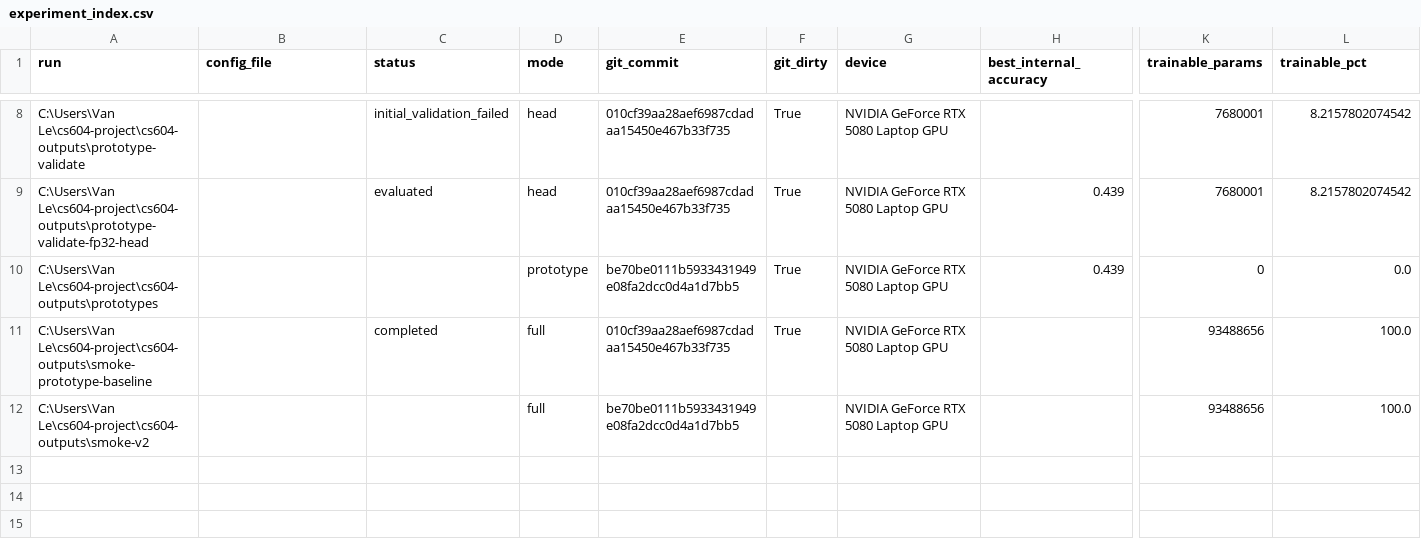
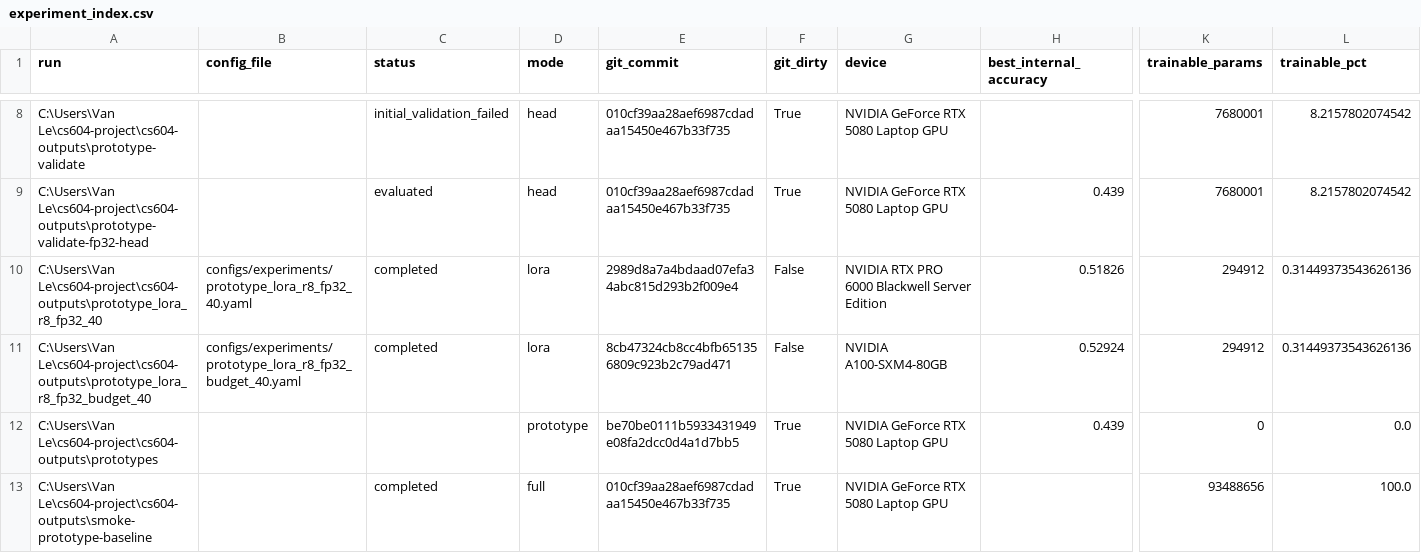
Before and after one commit to keaidewoq/cs604-project, a CSV file: report/experiment_index.csv, drawn as a sheet; only a part is shown, gaps mark what is left out; the shorter side is filled out with more unchanged rows; rows hold the shown columns only; the diff names each change by its address in the sheet, - before the commit and + after, or states it on an @@ line.

```diff
--- a/report/experiment_index.csv
+++ b/report/experiment_index.csv
+row 10: C:\Users\Van Le\cs604-project\cs604-outputs\prototype_lora_r8_fp32_40 | configs/experiments/prototype_lora_r8_fp32_40.yaml | completed | lora | 2989d8a7a4bdaad07efa34abc815d293b2f009e4 | False | NVIDIA RTX PRO 6000 Blackwell Server Edition | 0.51826 | 294912 | 0.31449373543626136
+row 11: C:\Users\Van Le\cs604-project\cs604-outputs\prototype_lora_r8_fp32_budget_40 | configs/experiments/prototype_lora_r8_fp32_budget_40.yaml | completed | lora | 8cb47324cb8cc4bfb651356809c923b2c79ad471 | False | NVIDIA A100-SXM4-80GB | 0.52924 | 294912 | 0.31449373543626136
```
Also changed, not shown: 8 other files.
